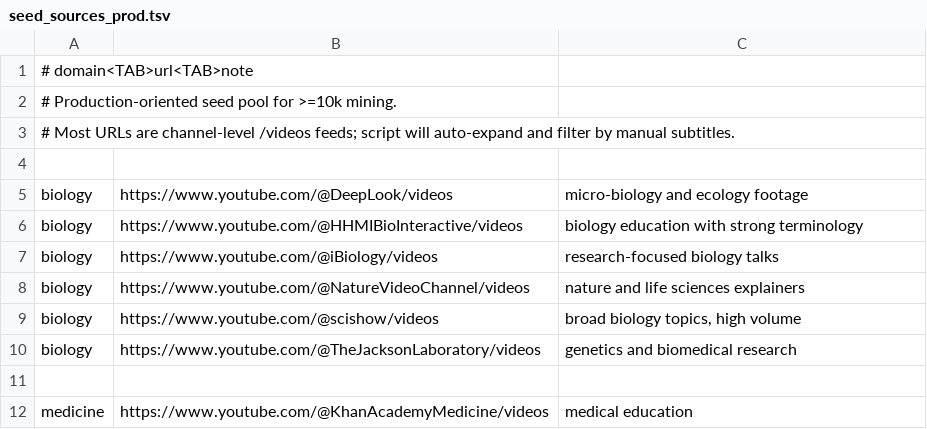
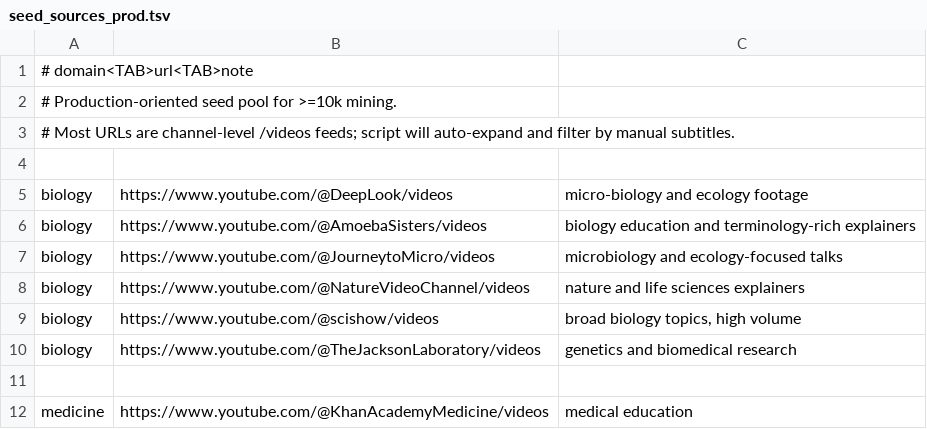
Before and after one commit to jiayi2005/science_video_mining, a TSV file: seed_sources_prod.tsv, drawn as a sheet; only a part is shown.

Commit message:
Add full-audio cleanup toggle and refresh production biology sources

```diff
--- a/seed_sources_prod.tsv
+++ b/seed_sources_prod.tsv
@@ -5,4 +5,4 @@
 biology	https://www.youtube.com/@DeepLook/videos	micro-biology and ecology footage
-biology	https://www.youtube.com/@HHMIBioInteractive/videos	biology education with strong terminology
-biology	https://www.youtube.com/@iBiology/videos	research-focused biology talks
+biology	https://www.youtube.com/@AmoebaSisters/videos	biology education and terminology-rich explainers
+biology	https://www.youtube.com/@JourneytoMicro/videos	microbiology and ecology-focused talks
 biology	https://www.youtube.com/@NatureVideoChannel/videos	nature and life sciences explainers
```
Also changed, not shown: 2 other files.
